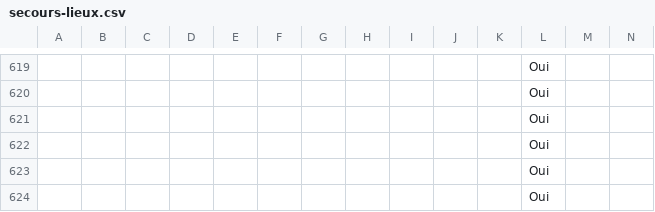
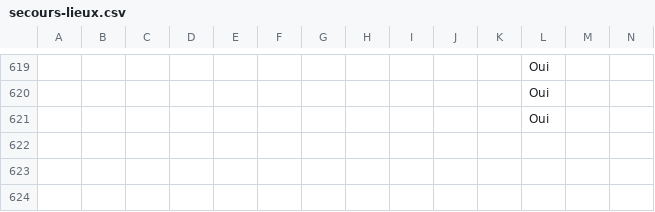
Before and after one commit to RandomJapan/Random-Japan-Maps, a CSV file: site/data/secours-lieux.csv, drawn as a sheet; only a part is shown, gaps mark what is left out; rows hold the shown columns only; the diff names each change by its address in the sheet, - before the commit and + after, or states it on an @@ line.

```diff
--- a/site/data/secours-lieux.csv
+++ b/site/data/secours-lieux.csv
-row 622:  |  |  |  |  |  |  |  |  |  |  | Oui
-row 623:  |  |  |  |  |  |  |  |  |  |  | Oui
-row 624:  |  |  |  |  |  |  |  |  |  |  | Oui
```
